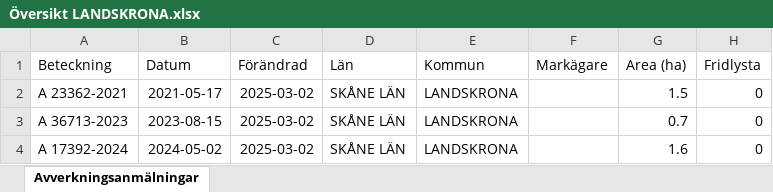
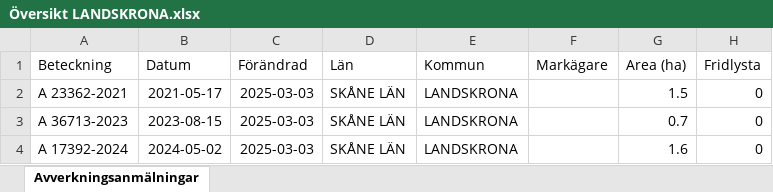
Before and after one commit to klasma/Logging_1282, an Excel workbook: Översikt LANDSKRONA.xlsx, sheet Avverkningsanmälningar, drawn as a sheet; only a part is shown; values as stored, in another font and other column widths than the file's, no borders; the diff names each change by its address in the sheet, - before the commit and + after, or states it on an @@ line.

```diff
--- a/Översikt LANDSKRONA.xlsx (sheet Avverkningsanmälningar)
+++ b/Översikt LANDSKRONA.xlsx (sheet Avverkningsanmälningar)
-C2:C4 (Förändrad): 2025-03-02
+C2:C4 (Förändrad): 2025-03-03
```
Also changed, not shown: 1 other file.
